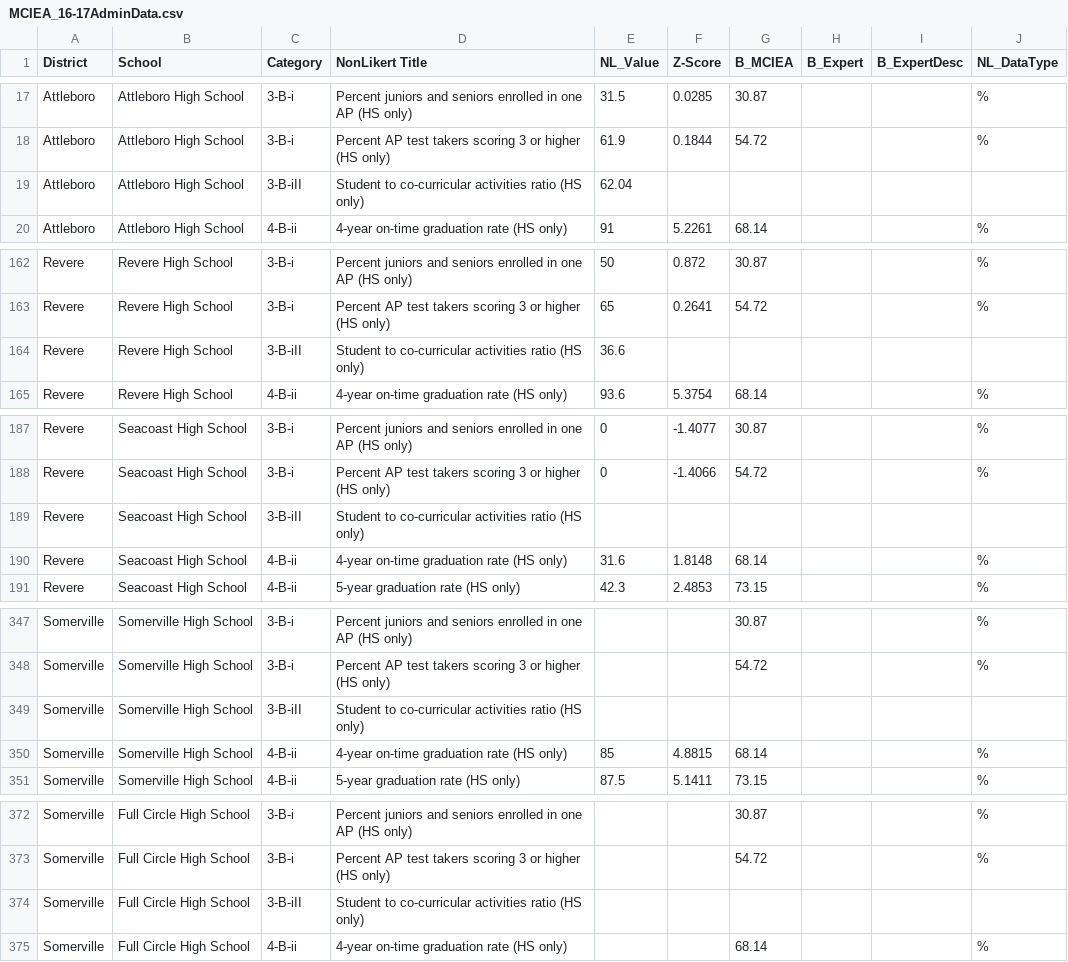
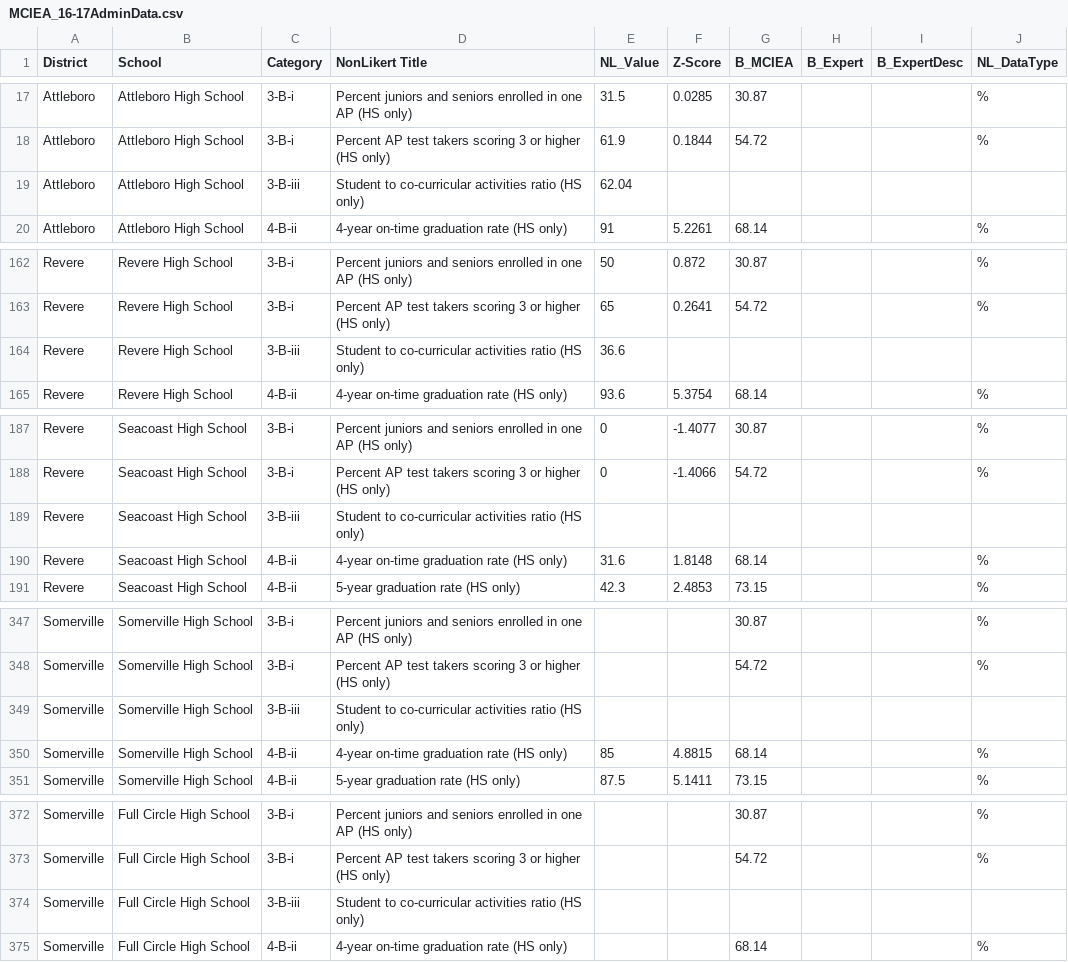
Before and after one commit to edcommonwealth/sqm-dashboards, a CSV file: data/MCIEA_16-17AdminData.csv, drawn as a sheet; only a part is shown, gaps mark what is left out; the diff covers the shown part only.

Commit message:
fixing admin data

```diff
--- a/data/MCIEA_16-17AdminData.csv
+++ b/data/MCIEA_16-17AdminData.csv
@@ -18,3 +18,3 @@ Attleboro,Attleboro High School,3-B-i,Percent juniors and seniors enrolled in on
 Attleboro,Attleboro High School,3-B-i,Percent AP test takers scoring 3 or higher (HS only),61.9,0.1844,54.72,,,%
-Attleboro,Attleboro High School,3-B-iII,Student to co-curricular activities ratio (HS only),62.04,,,,,
+Attleboro,Attleboro High School,3-B-iii,Student to co-curricular activities ratio (HS only),62.04,,,,,
 Attleboro,Attleboro High School,4-B-ii,4-year on-time graduation rate (HS only),91,5.2261,68.14,,,%
@@ -163,3 +163,3 @@ Revere,Revere High School,3-B-i,Percent juniors and seniors enrolled in one AP (
 Revere,Revere High School,3-B-i,Percent AP test takers scoring 3 or higher (HS only),65,0.2641,54.72,,,%
-Revere,Revere High School,3-B-iII,Student to co-curricular activities ratio (HS only),36.6,,,,,
+Revere,Revere High School,3-B-iii,Student to co-curricular activities ratio (HS only),36.6,,,,,
 Revere,Revere High School,4-B-ii,4-year on-time graduation rate (HS only),93.6,5.3754,68.14,,,%
@@ -188,3 +188,3 @@ Revere,Seacoast High School,3-B-i,Percent juniors and seniors enrolled in one AP
 Revere,Seacoast High School,3-B-i,Percent AP test takers scoring 3 or higher (HS only),0,-1.4066,54.72,,,%
-Revere,Seacoast High School,3-B-iII,Student to co-curricular activities ratio (HS only),,,,,,
+Revere,Seacoast High School,3-B-iii,Student to co-curricular activities ratio (HS only),,,,,,
 Revere,Seacoast High School,4-B-ii,4-year on-time graduation rate (HS only),31.6,1.8148,68.14,,,%
@@ -348,3 +348,3 @@ Somerville,Somerville High School,3-B-i,Percent juniors and seniors enrolled in
 Somerville,Somerville High School,3-B-i,Percent AP test takers scoring 3 or higher (HS only),,,54.72,,,%
-Somerville,Somerville High School,3-B-iII,Student to co-curricular activities ratio (HS only),,,,,,
+Somerville,Somerville High School,3-B-iii,Student to co-curricular activities ratio (HS only),,,,,,
 Somerville,Somerville High School,4-B-ii,4-year on-time graduation rate (HS only),85,4.8815,68.14,,,%
@@ -373,3 +373,3 @@ Somerville,Full Circle High School,3-B-i,Percent juniors and seniors enrolled in
 Somerville,Full Circle High School,3-B-i,Percent AP test takers scoring 3 or higher (HS only),,,54.72,,,%
-Somerville,Full Circle High School,3-B-iII,Student to co-curricular activities ratio (HS only),,,,,,
+Somerville,Full Circle High School,3-B-iii,Student to co-curricular activities ratio (HS only),,,,,,
 Somerville,Full Circle High School,4-B-ii,4-year on-time graduation rate (HS only),,,68.14,,,%
```
Also changed, not shown: 1 edited cell elsewhere in this file.
